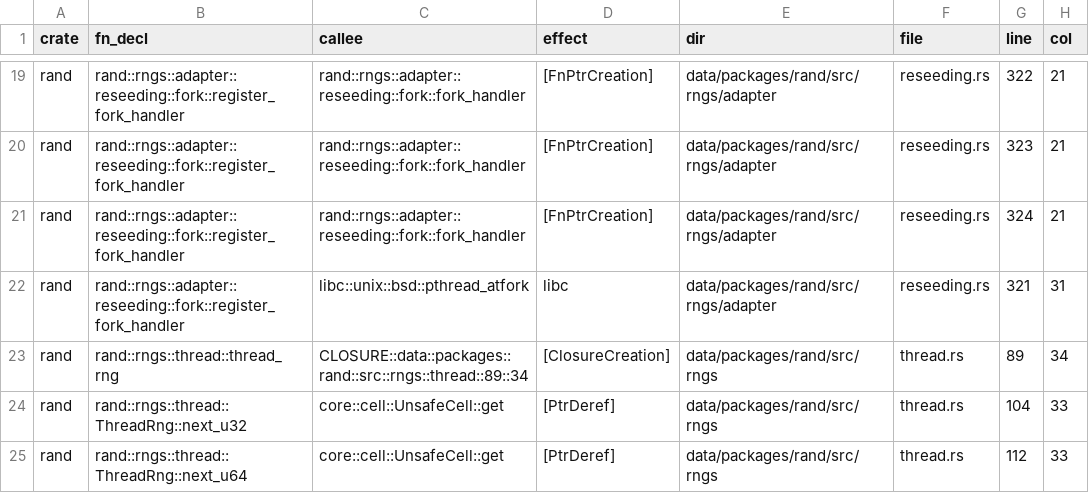
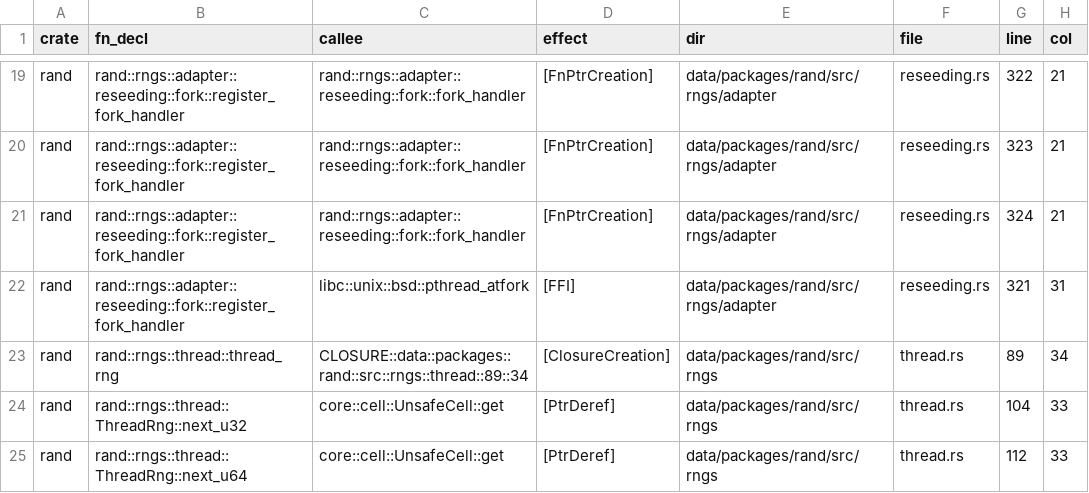
Before and after one commit to PLSysSec/cargo-scan, a CSV file: data/results/top10_all.csv, drawn as a sheet; only a part is shown, gaps mark what is left out.

```diff
--- a/data/results/top10_all.csv
+++ b/data/results/top10_all.csv
@@ -21,3 +21,3 @@ rand, rand::rngs::adapter::reseeding::fork::register_fork_handler, rand::rngs::a
 rand, rand::rngs::adapter::reseeding::fork::register_fork_handler, rand::rngs::adapter::reseeding::fork::fork_handler, [FnPtrCreation], data/packages/rand/src/rngs/adapter, reseeding.rs, 324, 21
-rand, rand::rngs::adapter::reseeding::fork::register_fork_handler, libc::unix::bsd::pthread_atfork, libc, data/packages/rand/src/rngs/adapter, reseeding.rs, 321, 31
+rand, rand::rngs::adapter::reseeding::fork::register_fork_handler, libc::unix::bsd::pthread_atfork, [FFI], data/packages/rand/src/rngs/adapter, reseeding.rs, 321, 31
 rand, rand::rngs::thread::thread_rng, CLOSURE::data::packages::rand::src::rngs::thread::89::34, [ClosureCreation], data/packages/rand/src/rngs, thread.rs, 89, 34
```
Also changed, not shown: 1 other file.
